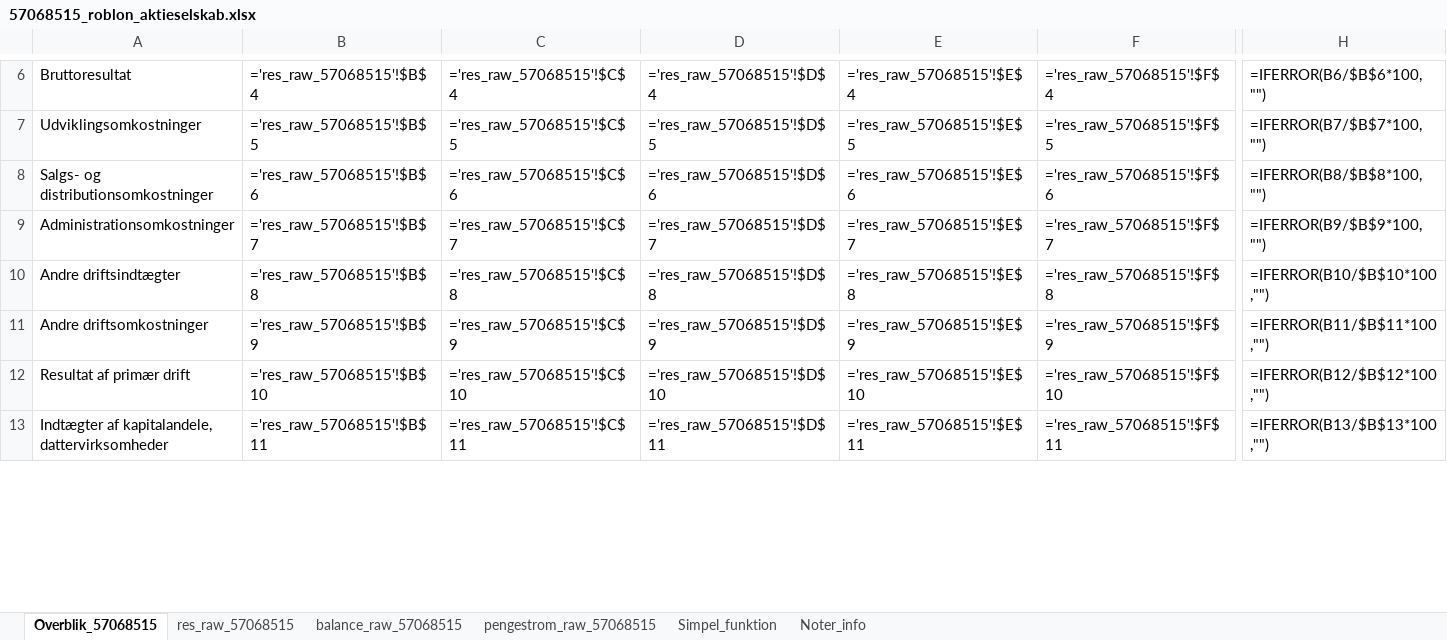
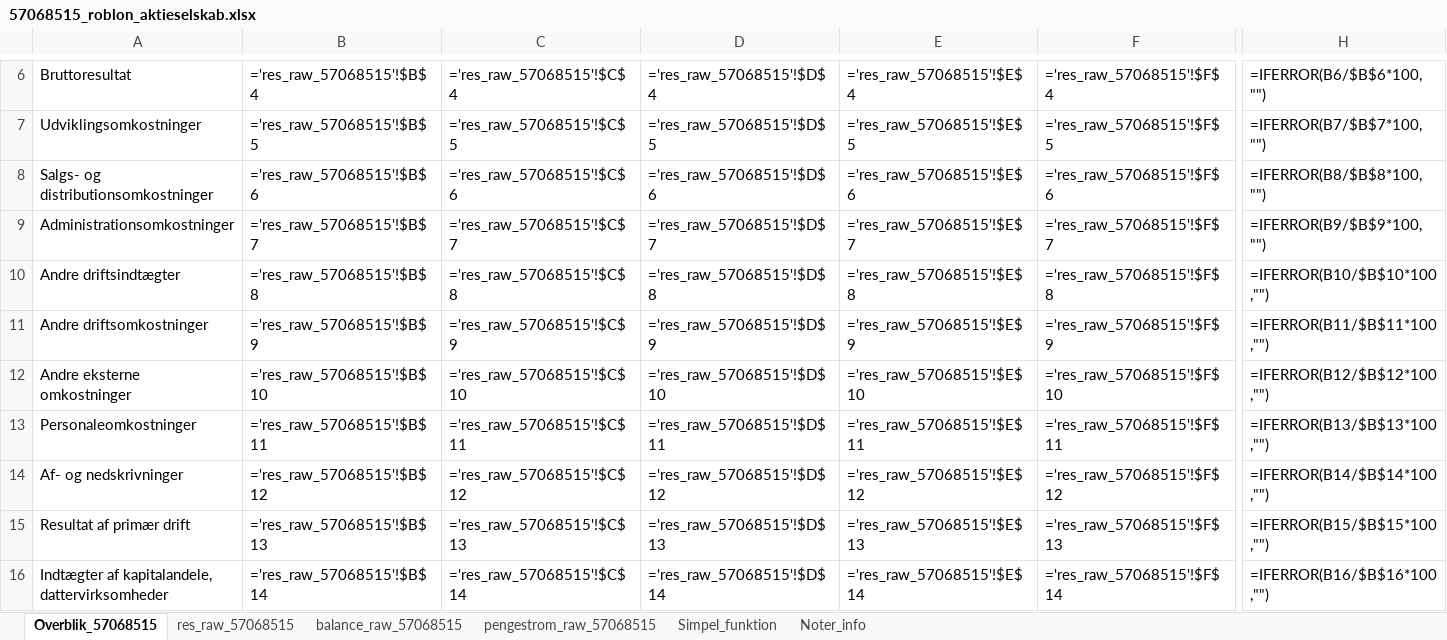
Before and after one commit to regnskaberdk/regnskaberdk.github.io, an Excel workbook: filer_2/57068515_roblon_aktieselskab.xlsx, sheet Overblik_57068515, drawn as a sheet; only a part is shown, gaps mark what is left out; values as stored, in another font and other column widths than the file's, no cell formats; formulas without a stored value are shown as written; addresses are those after the commit; rows hold the shown columns only; the diff covers the shown part only; the diff names each change by its address in the sheet, - before the commit and + after, or states it on an @@ line.

```diff
--- a/filer_2/57068515_roblon_aktieselskab.xlsx (sheet Overblik_57068515)
+++ b/filer_2/57068515_roblon_aktieselskab.xlsx (sheet Overblik_57068515)
+row 12: Andre eksterne omkostninger | ='res_raw_57068515'!$B$10 | ='res_raw_57068515'!$C$10 | ='res_raw_57068515'!$D$10 | ='res_raw_57068515'!$E$10 | ='res_raw_57068515'!$F$10 | =IFERROR(B12/$B$12*100,"")
+row 13: Personaleomkostninger | ='res_raw_57068515'!$B$11 | ='res_raw_57068515'!$C$11 | ='res_raw_57068515'!$D$11 | ='res_raw_57068515'!$E$11 | ='res_raw_57068515'!$F$11 | =IFERROR(B13/$B$13*100,"")
+row 14: Af- og nedskrivninger | ='res_raw_57068515'!$B$12 | ='res_raw_57068515'!$C$12 | ='res_raw_57068515'!$D$12 | ='res_raw_57068515'!$E$12 | ='res_raw_57068515'!$F$12 | =IFERROR(B14/$B$14*100,"")
-B15: ='res_raw_57068515'!$B$10
+B15: ='res_raw_57068515'!$B$13
-C15: ='res_raw_57068515'!$C$10
+C15: ='res_raw_57068515'!$C$13
-D15: ='res_raw_57068515'!$D$10
+D15: ='res_raw_57068515'!$D$13
-E15: ='res_raw_57068515'!$E$10
+E15: ='res_raw_57068515'!$E$13
-F15: ='res_raw_57068515'!$F$10
+F15: ='res_raw_57068515'!$F$13
-H15: =IFERROR(B12/$B$12*100,"")
+H15: =IFERROR(B15/$B$15*100,"")
-B16: ='res_raw_57068515'!$B$11
+B16: ='res_raw_57068515'!$B$14
-C16: ='res_raw_57068515'!$C$11
+C16: ='res_raw_57068515'!$C$14
-D16: ='res_raw_57068515'!$D$11
+D16: ='res_raw_57068515'!$D$14
-E16: ='res_raw_57068515'!$E$11
+E16: ='res_raw_57068515'!$E$14
-F16: ='res_raw_57068515'!$F$11
+F16: ='res_raw_57068515'!$F$14
-H16: =IFERROR(B13/$B$13*100,"")
+H16: =IFERROR(B16/$B$16*100,"")
```
Also changed, not shown: 418 edited cells elsewhere in this sheet, sheet res_raw_57068515, sheet Simpel_funktion, sheet Noter_info, sheet balance_raw_57068515, cell formats, filer_2/12679475_legro_gartneri_a_s.xlsx, filer_2/22460218_torm_a_s.xlsx, 57 other files.
